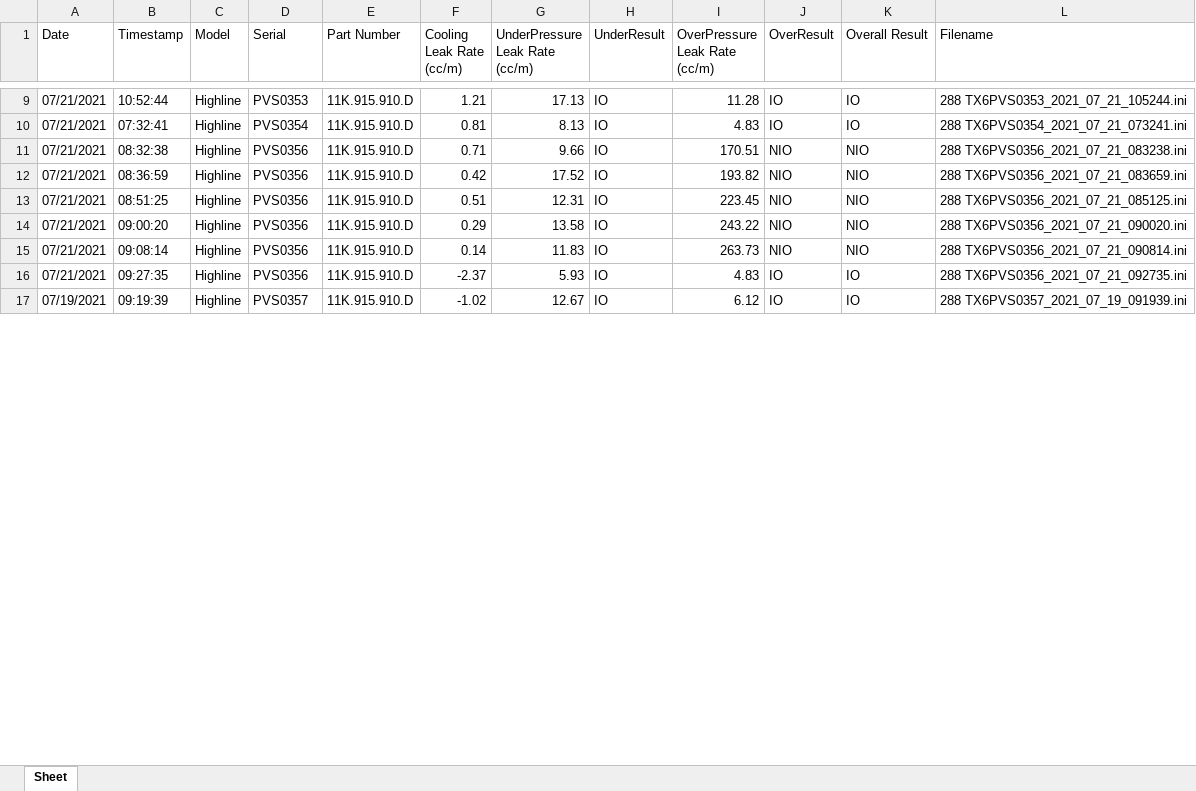
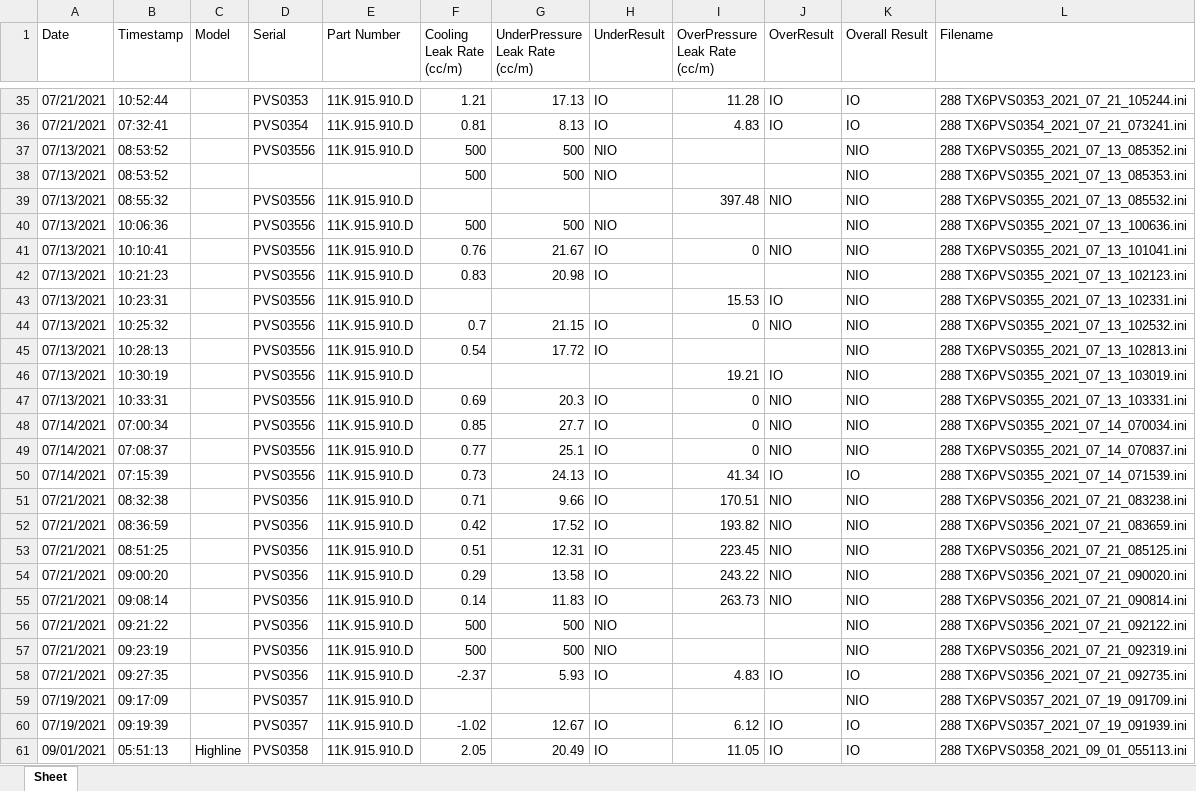
Before and after one commit to bsspencer42/LeakData, an Excel workbook: leak_data.xlsx, sheet Sheet, drawn as a sheet; only a part is shown, gaps mark what is left out; values as stored, in another font and other column widths than the file's, no borders; addresses are those after the commit; the diff covers the shown part only; the diff names each change by its address in the sheet, - before the commit and + after, or states it on an @@ line.

```diff
--- a/leak_data.xlsx (sheet Sheet)
+++ b/leak_data.xlsx (sheet Sheet)
-C35:C36 (Model): Highline
+C35:C36 (Model): (empty)
+row 37: 07/13/2021 | 08:53:52 |  | PVS03556 | 11K.915.910.D | 500 | 500 | NIO |  |  | NIO | 288 TX6PVS0355_2021_07_13_085352.ini
+row 38: 07/13/2021 | 08:53:52 |  |  |  | 500 | 500 | NIO |  |  | NIO | 288 TX6PVS0355_2021_07_13_085353.ini
+row 39: 07/13/2021 | 08:55:32 |  | PVS03556 | 11K.915.910.D |  |  |  | 397.48 | NIO | NIO | 288 TX6PVS0355_2021_07_13_085532.ini
+row 40: 07/13/2021 | 10:06:36 |  | PVS03556 | 11K.915.910.D | 500 | 500 | NIO |  |  | NIO | 288 TX6PVS0355_2021_07_13_100636.ini
+row 41: 07/13/2021 | 10:10:41 |  | PVS03556 | 11K.915.910.D | 0.76 | 21.67 | IO | 0 | NIO | NIO | 288 TX6PVS0355_2021_07_13_101041.ini
+row 42: 07/13/2021 | 10:21:23 |  | PVS03556 | 11K.915.910.D | 0.83 | 20.98 | IO |  |  | NIO | 288 TX6PVS0355_2021_07_13_102123.ini
+row 43: 07/13/2021 | 10:23:31 |  | PVS03556 | 11K.915.910.D |  |  |  | 15.53 | IO | NIO | 288 TX6PVS0355_2021_07_13_102331.ini
+row 44: 07/13/2021 | 10:25:32 |  | PVS03556 | 11K.915.910.D | 0.7 | 21.15 | IO | 0 | NIO | NIO | 288 TX6PVS0355_2021_07_13_102532.ini
+row 45: 07/13/2021 | 10:28:13 |  | PVS03556 | 11K.915.910.D | 0.54 | 17.72 | IO |  |  | NIO | 288 TX6PVS0355_2021_07_13_102813.ini
+row 46: 07/13/2021 | 10:30:19 |  | PVS03556 | 11K.915.910.D |  |  |  | 19.21 | IO | NIO | 288 TX6PVS0355_2021_07_13_103019.ini
+row 47: 07/13/2021 | 10:33:31 |  | PVS03556 | 11K.915.910.D | 0.69 | 20.3 | IO | 0 | NIO | NIO | 288 TX6PVS0355_2021_07_13_103331.ini
+row 48: 07/14/2021 | 07:00:34 |  | PVS03556 | 11K.915.910.D | 0.85 | 27.7 | IO | 0 | NIO | NIO | 288 TX6PVS0355_2021_07_14_070034.ini
+row 49: 07/14/2021 | 07:08:37 |  | PVS03556 | 11K.915.910.D | 0.77 | 25.1 | IO | 0 | NIO | NIO | 288 TX6PVS0355_2021_07_14_070837.ini
+row 50: 07/14/2021 | 07:15:39 |  | PVS03556 | 11K.915.910.D | 0.73 | 24.13 | IO | 41.34 | IO | IO | 288 TX6PVS0355_2021_07_14_071539.ini
-C51:C55 (Model): Highline
+C51:C55 (Model): (empty)
+row 56: 07/21/2021 | 09:21:22 |  | PVS0356 | 11K.915.910.D | 500 | 500 | NIO |  |  | NIO | 288 TX6PVS0356_2021_07_21_092122.ini
+row 57: 07/21/2021 | 09:23:19 |  | PVS0356 | 11K.915.910.D | 500 | 500 | NIO |  |  | NIO | 288 TX6PVS0356_2021_07_21_092319.ini
-C58 (Model): Highline
+C58 (Model): (empty)
+row 59: 07/19/2021 | 09:17:09 |  | PVS0357 | 11K.915.910.D |  |  |  |  |  | NIO | 288 TX6PVS0357_2021_07_19_091709.ini
-C60 (Model): Highline
+C60 (Model): (empty)
+row 61: 09/01/2021 | 05:51:13 | Highline | PVS0358 | 11K.915.910.D | 2.05 | 20.49 | IO | 11.05 | IO | IO | 288 TX6PVS0358_2021_09_01_055113.ini
```
Also changed, not shown: 82 added rows and 74 edited cells elsewhere in this sheet, 3 other files.
